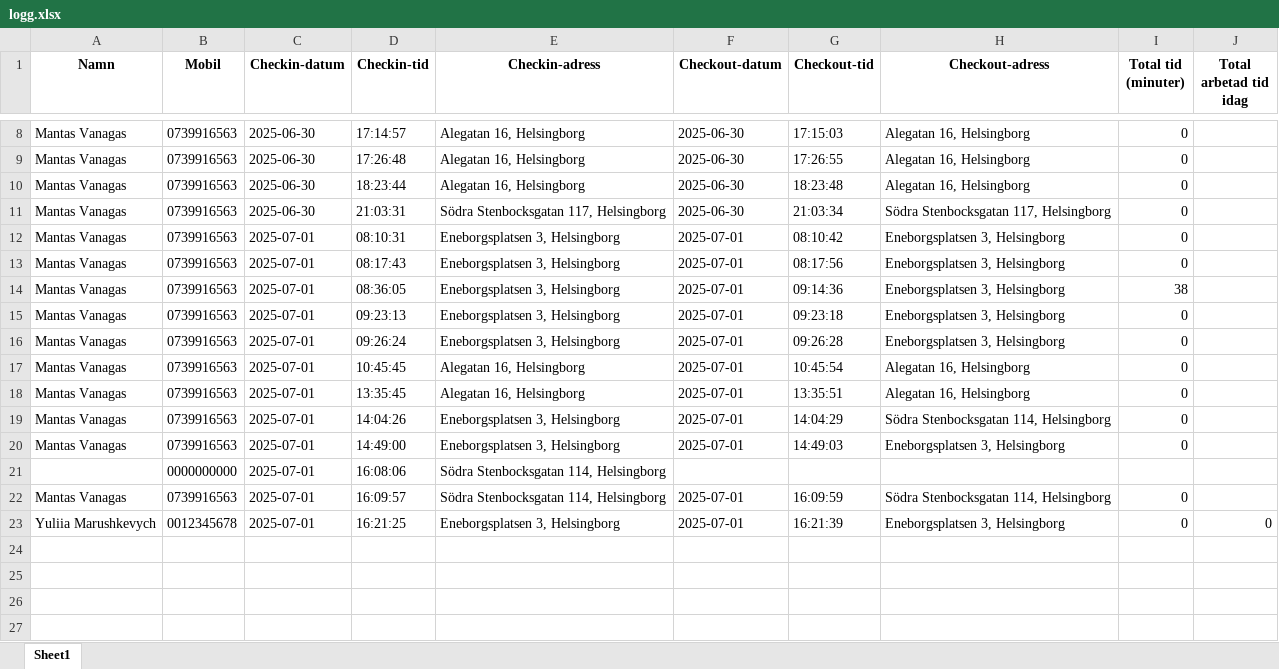
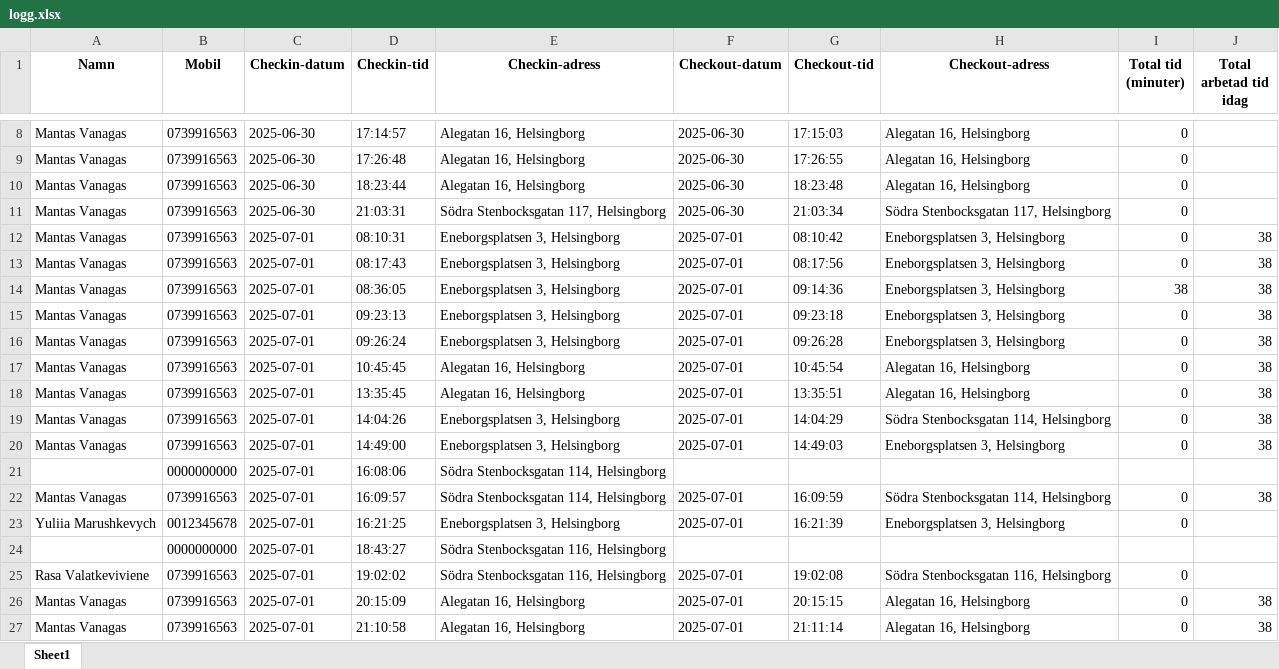
Before and after one commit to MisterMantas1989/checkin-system, an Excel workbook: backend/logg.xlsx, sheet Sheet1, drawn as a sheet; only a part is shown, gaps mark what is left out; values as stored, in another font and other column widths than the file's, no borders; the diff names each change by its address in the sheet, - before the commit and + after, or states it on an @@ line.

Commit message:
All features klar: checkin, checkout, chat till SQLite

```diff
--- a/backend/logg.xlsx (sheet Sheet1)
+++ b/backend/logg.xlsx (sheet Sheet1)
-J12:J20 (Total arbetad tid idag): (empty)
+J12:J20 (Total arbetad tid idag): 38
-J22 (Total arbetad tid idag): (empty)
+J22 (Total arbetad tid idag): 38
-J23 (Total arbetad tid idag): 0
+J23 (Total arbetad tid idag): (empty)
+row 24:  | 0000000000 | 2025-07-01 | 18:43:27 | Södra Stenbocksgatan 116, Helsingborg
+row 25: Rasa Valatkeviviene | 0739916563 | 2025-07-01 | 19:02:02 | Södra Stenbocksgatan 116, Helsingborg | 2025-07-01 | 19:02:08 | Södra Stenbocksgatan 116, Helsingborg | 0
+row 26: Mantas Vanagas | 0739916563 | 2025-07-01 | 20:15:09 | Alegatan 16, Helsingborg | 2025-07-01 | 20:15:15 | Alegatan 16, Helsingborg | 0 | 38
+row 27: Mantas Vanagas | 0739916563 | 2025-07-01 | 21:10:58 | Alegatan 16, Helsingborg | 2025-07-01 | 21:11:14 | Alegatan 16, Helsingborg | 0 | 38
```
Also changed, not shown: 3 other files.
